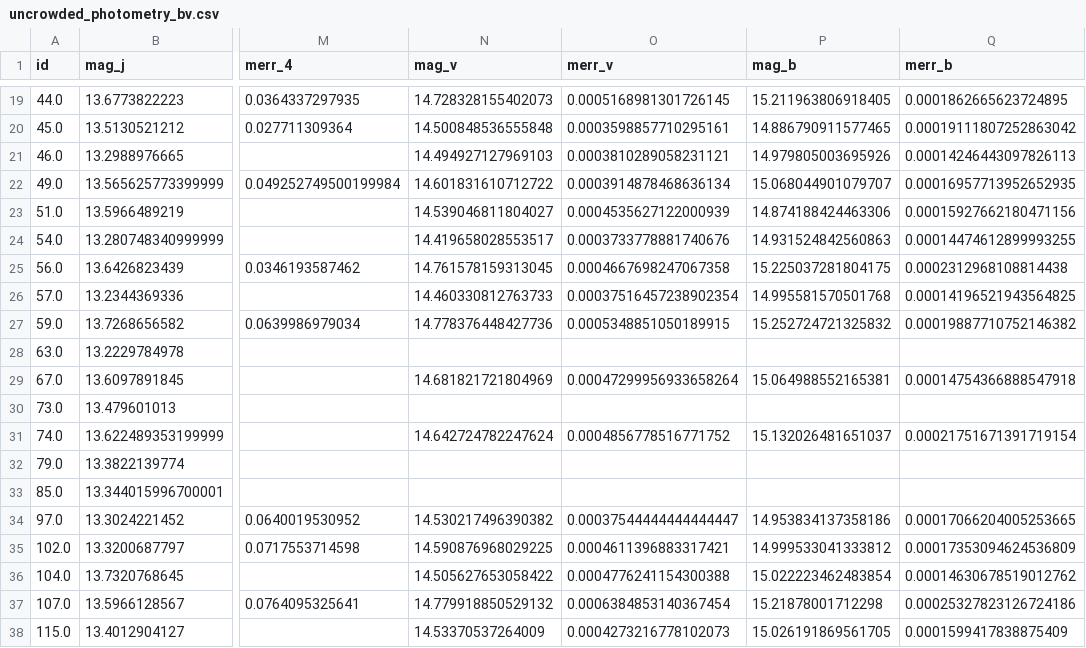
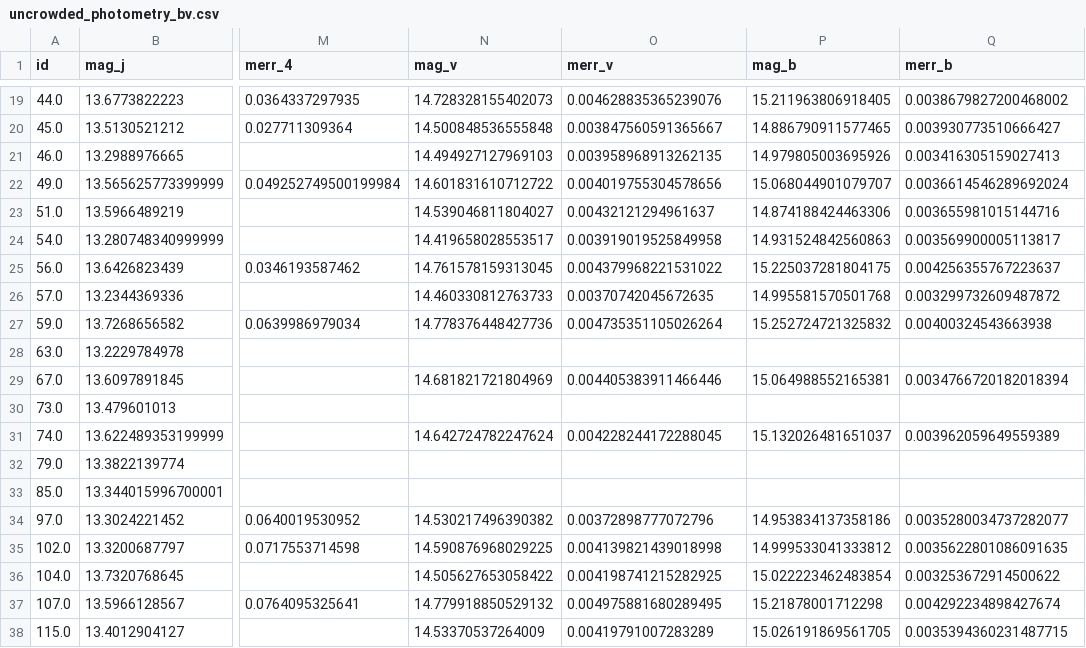
Before and after one commit to vickyscowcroft/omegaCen, a CSV file: reworked_fitting_code/final_data_files/uncrowded_photometry_bv.csv, drawn as a sheet; only a part is shown, gaps mark what is left out; the diff covers the shown part only; the diff names each change by its address in the sheet, - before the commit and + after, or states it on an @@ line.

```diff
--- a/reworked_fitting_code/final_data_files/uncrowded_photometry_bv.csv
+++ b/reworked_fitting_code/final_data_files/uncrowded_photometry_bv.csv
-O19 (merr_v): 0.0005168981301726145
+O19 (merr_v): 0.004628835365239076
-Q19 (merr_b): 0.0001862665623724895
+Q19 (merr_b): 0.0038679827200468002
-O20 (merr_v): 0.0003598857710295161
+O20 (merr_v): 0.003847560591365667
-Q20 (merr_b): 0.00019111807252863042
+Q20 (merr_b): 0.003930773510666427
-O21 (merr_v): 0.0003810289058231121
+O21 (merr_v): 0.003958968913262135
-Q21 (merr_b): 0.00014246443097826113
+Q21 (merr_b): 0.003416305159027413
-O22 (merr_v): 0.0003914878468636134
+O22 (merr_v): 0.004019755304578656
-Q22 (merr_b): 0.00016957713952652935
+Q22 (merr_b): 0.0036614546289692024
-O23 (merr_v): 0.0004535627122000939
+O23 (merr_v): 0.00432121294961637
-Q23 (merr_b): 0.00015927662180471156
+Q23 (merr_b): 0.003655981015144716
-O24 (merr_v): 0.0003733778881740676
+O24 (merr_v): 0.003919019525849958
-Q24 (merr_b): 0.00014474612899993255
+Q24 (merr_b): 0.003569900005113817
-O25 (merr_v): 0.0004667698247067358
+O25 (merr_v): 0.004379968221531022
-Q25 (merr_b): 0.0002312968108814438
+Q25 (merr_b): 0.004256355767223637
-O26 (merr_v): 0.00037516457238902354
+O26 (merr_v): 0.00370742045672635
-Q26 (merr_b): 0.00014196521943564825
+Q26 (merr_b): 0.003299732609487872
-O27 (merr_v): 0.0005348851050189915
+O27 (merr_v): 0.004735351105026264
-Q27 (merr_b): 0.00019887710752146382
+Q27 (merr_b): 0.00400324543663938
-O29 (merr_v): 0.00047299956933658264
+O29 (merr_v): 0.004405383911466446
-Q29 (merr_b): 0.00014754366888547918
+Q29 (merr_b): 0.0034766720182018394
-O31 (merr_v): 0.0004856778516771752
+O31 (merr_v): 0.004228244172288045
-Q31 (merr_b): 0.00021751671391719154
+Q31 (merr_b): 0.003962059649559389
-O34 (merr_v): 0.00037544444444444447
+O34 (merr_v): 0.00372898777072796
-Q34 (merr_b): 0.00017066204005253665
+Q34 (merr_b): 0.0035280034737282077
-O35 (merr_v): 0.0004611396883317421
+O35 (merr_v): 0.004139821439018998
-Q35 (merr_b): 0.00017353094624536809
+Q35 (merr_b): 0.0035622801086091635
-O36 (merr_v): 0.0004776241154300388
+O36 (merr_v): 0.004198741215282925
-Q36 (merr_b): 0.00014630678519012762
+Q36 (merr_b): 0.003253672914500622
-O37 (merr_v): 0.0006384853140367454
+O37 (merr_v): 0.004975881680289495
-Q37 (merr_b): 0.00025327823126724186
+Q37 (merr_b): 0.004292234898427674
-O38 (merr_v): 0.0004273216778102073
+O38 (merr_v): 0.00419791007283289
-Q38 (merr_b): 0.0001599417838875409
+Q38 (merr_b): 0.0035394360231487715
```
Also changed, not shown: 133 edited cells elsewhere in this file, 11 other files.
